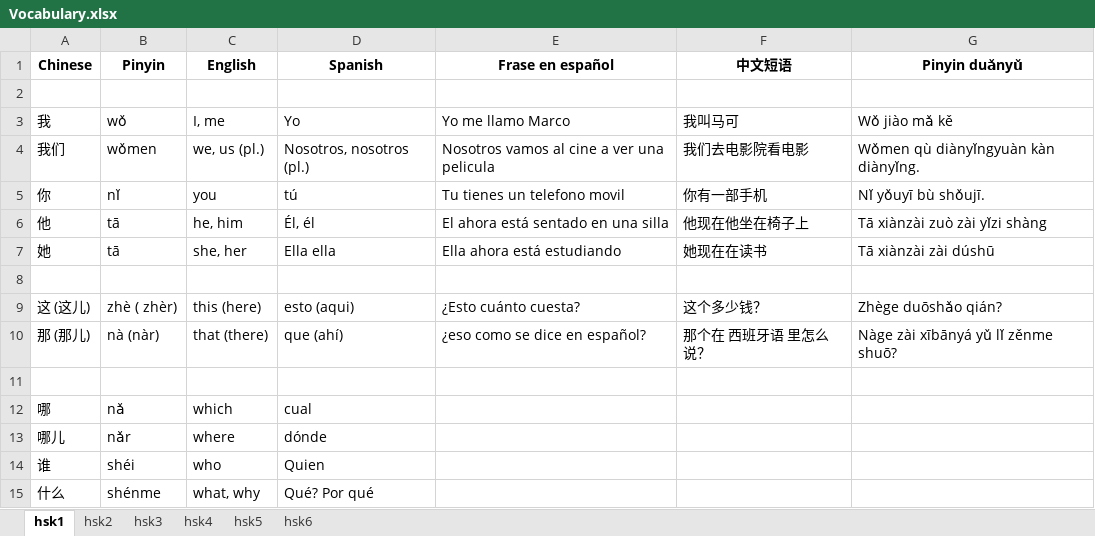
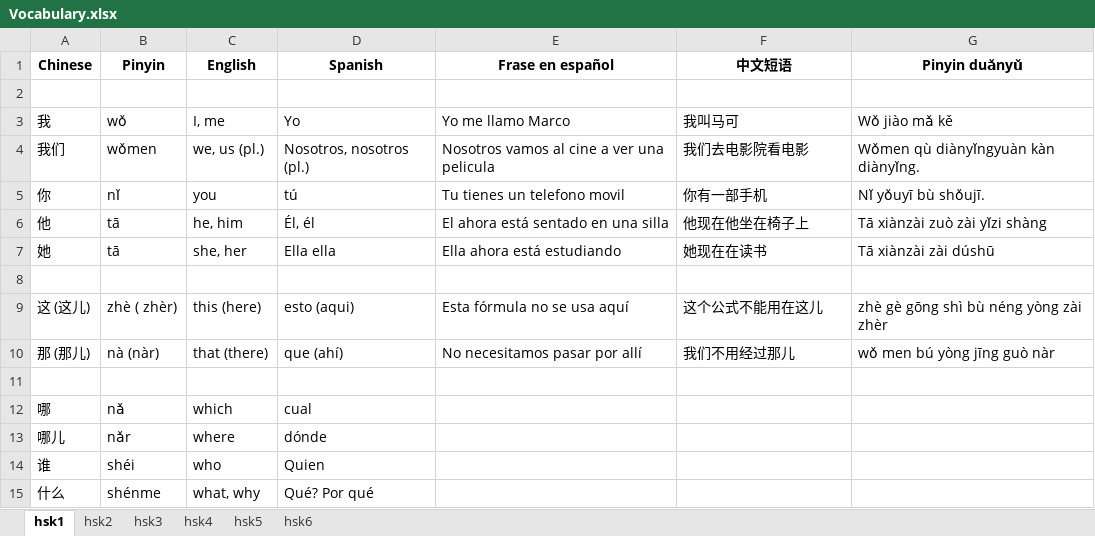
Before and after one commit to limbail/Zhongwen, an Excel workbook: Vocabulary.xlsx, sheet hsk1, drawn as a sheet; only a part is shown; values as stored, in another font and other column widths than the file's, no borders; the diff names each change by its address in the sheet, - before the commit and + after, or states it on an @@ line.

```diff
--- a/Vocabulary.xlsx (sheet hsk1)
+++ b/Vocabulary.xlsx (sheet hsk1)
-E9 (Frase en español): ¿Esto cuánto cuesta?
+E9 (Frase en español): Esta fórmula no se usa aquí
-F9 (中文短语): 这个多少钱？
+F9 (中文短语): 这个公式不能用在这儿
-G9 (Pinyin duǎnyǔ): Zhège duōshǎo qián?
+G9 (Pinyin duǎnyǔ): zhè gè gōng shì bù néng yòng zài zhèr
-E10 (Frase en español): ¿eso como se dice en español?
+E10 (Frase en español): No necesitamos pasar por allí
-F10 (中文短语): 那个在 西班牙语 里怎么说？
+F10 (中文短语): 我们不用经过那儿
-G10 (Pinyin duǎnyǔ): Nàge zài xībānyá yǔ lǐ zěnme shuō?
+G10 (Pinyin duǎnyǔ): wǒ men bú yòng jīng guò nàr
```
